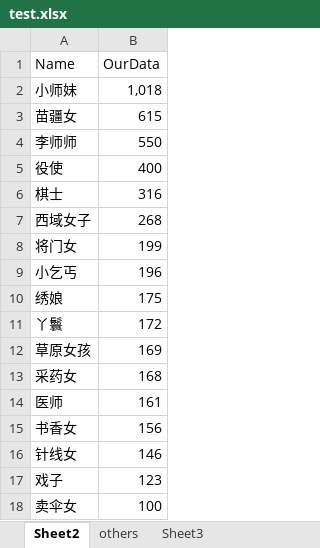
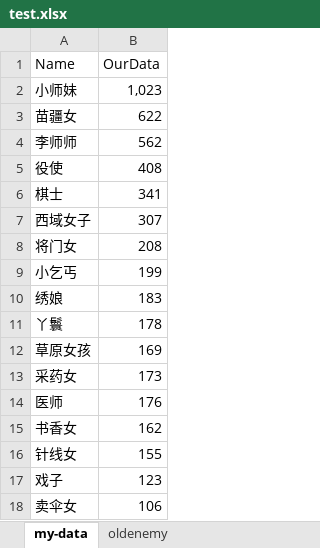
Before and after one commit to fish1968/call_me_DZG, an Excel workbook: test.xlsx, sheet my-data, drawn as a sheet; values as stored, in another font and other column widths than the file's, no borders; the diff names each change by its address in the sheet, - before the commit and + after, or states it on an @@ line.

```diff
--- a/test.xlsx (sheet my-data)
+++ b/test.xlsx (sheet my-data)
-sheet tab: Sheet2
+sheet tab: my-data
-sheet tab: others
+sheet tab: oldenemy
-B2 (OurData): 1,018
+B2 (OurData): 1,023
-B3 (OurData): 615
+B3 (OurData): 622
-B4 (OurData): 550
+B4 (OurData): 562
-B5 (OurData): 400
+B5 (OurData): 408
-B6 (OurData): 316
+B6 (OurData): 341
-B7 (OurData): 268
+B7 (OurData): 307
-B8 (OurData): 199
+B8 (OurData): 208
-B9 (OurData): 196
+B9 (OurData): 199
-B10 (OurData): 175
+B10 (OurData): 183
-B11 (OurData): 172
+B11 (OurData): 178
-B13 (OurData): 168
+B13 (OurData): 173
-B14 (OurData): 161
+B14 (OurData): 176
-B15 (OurData): 156
+B15 (OurData): 162
-B16 (OurData): 146
+B16 (OurData): 155
-B18 (OurData): 100
+B18 (OurData): 106
```
Also changed, not shown: sheet enemey-sanrenhe, other sheet tabs, 2 other files.
